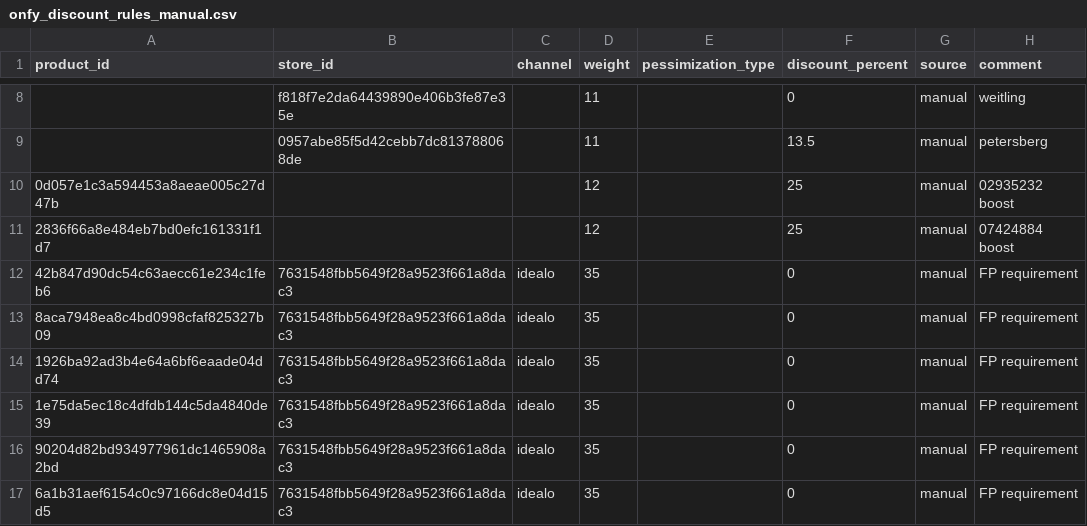
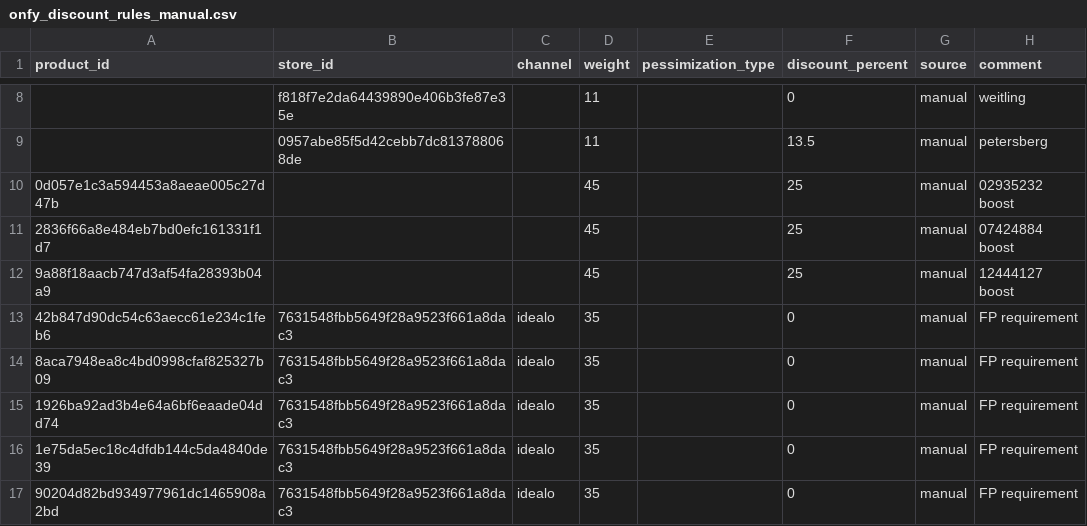
Before and after one commit to david-but-its-daweed/dbt-spark-models, a CSV file: seeds/onfy_discount_rules_manual.csv, drawn as a sheet; only a part is shown, gaps mark what is left out; the shorter side is filled out with more unchanged rows.

Commit message:
added 12444127 boost (#1095)

```diff
--- a/seeds/onfy_discount_rules_manual.csv
+++ b/seeds/onfy_discount_rules_manual.csv
@@ -9,4 +9,5 @@ product_id,store_id,channel,weight,pessimization_type,discount_percent,source,co
 ,0957abe85f5d42cebb7dc813788068de,,11,,13.5,manual,petersberg
-0d057e1c3a594453a8aeae005c27d47b,,,12,,25,manual,02935232 boost
-2836f66a8e484eb7bd0efc161331f1d7,,,12,,25,manual,07424884 boost
+0d057e1c3a594453a8aeae005c27d47b,,,45,,25,manual,02935232 boost
+2836f66a8e484eb7bd0efc161331f1d7,,,45,,25,manual,07424884 boost
+9a88f18aacb747d3af54fa28393b04a9,,,45,,25,manual,12444127 boost
 42b847d90dc54c63aecc61e234c1feb6,7631548fbb5649f28a9523f661a8dac3,idealo,35,,0,manual,FP requirement
```
